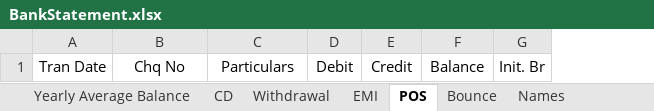
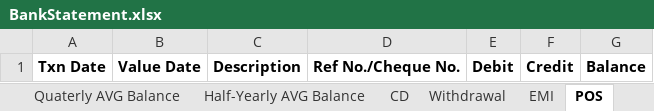
Before and after one commit to Rajaa786/FINDADDY, an Excel workbook: Excel_Files/BankStatement.xlsx, sheet POS, drawn as a sheet; values as stored, in another font and other column widths than the file's, no borders; removed rows and columns are numbered as before the commit, all else as after; the diff names each change by its address in the sheet, - before the commit and + after, or states it on an @@ line.

```diff
--- a/Excel_Files/BankStatement.xlsx (sheet POS)
+++ b/Excel_Files/BankStatement.xlsx (sheet POS)
-sheet tab: Yearly Average Balance
-sheet tab: Names
+column D, row 1: Ref No./Cheque No.
-column G, row 1: Init. Br
-A1: Tran Date
+A1: Txn Date
-A1:C1 bold: off
+A1:C1 bold: on
-B1: Chq No
+B1: Value Date
-C1: Particulars
+C1: Description
-E1:G1 bold: off
+E1:G1 bold: on
```
Also changed, not shown: sheet Transaction, sheet Quaterly AVG Balance, sheet Withdrawal, sheet Monthly AVG Balance, sheet EOD Balance, sheet CD, 3 more sheets, other sheet tabs, 3 other files.
